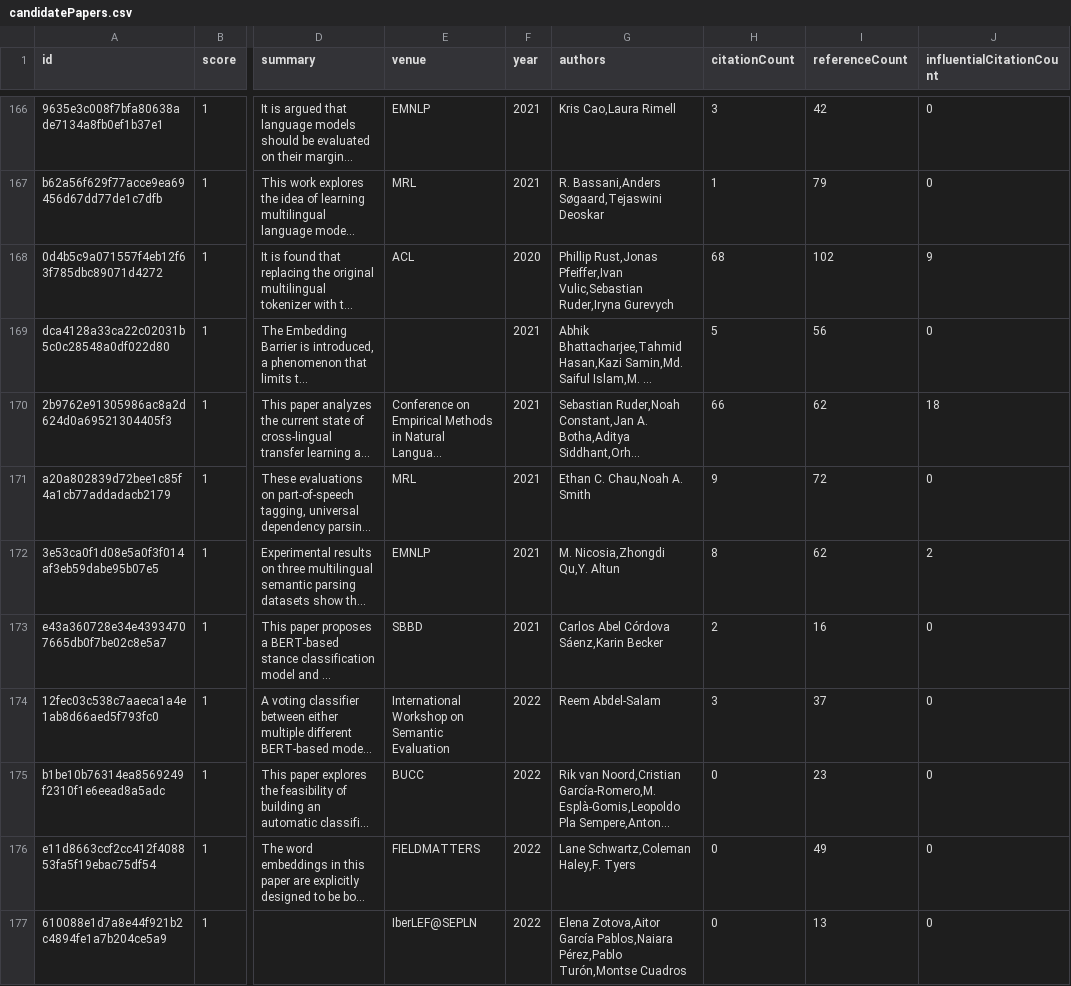
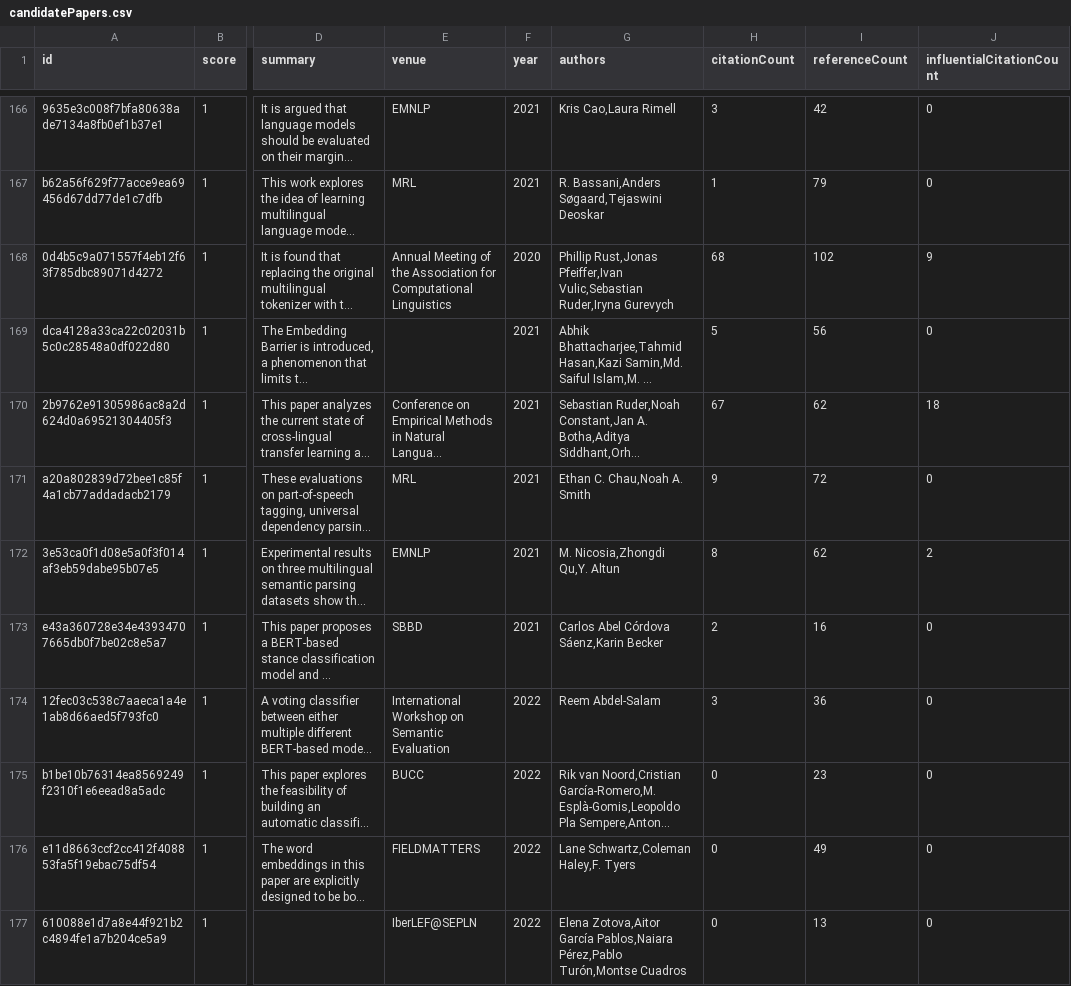
Before and after one commit to avi-jit/tok-lit-review, a CSV file: data/candidatePapers.csv, drawn as a sheet; only a part is shown, gaps mark what is left out; long unchanged cells end in …; the diff covers the shown part only; the diff names each change by its address in the sheet, - before the commit and + after, or states it on an @@ line.

```diff
--- a/data/candidatePapers.csv
+++ b/data/candidatePapers.csv
-E168 (venue): ACL
+E168 (venue): Annual Meeting of the Association for Computational Linguistics
-H170 (citationCount): 66
+H170 (citationCount): 67
-I174 (referenceCount): 37
+I174 (referenceCount): 36
```
Also changed, not shown: 48 edited cells elsewhere in this file, 2 other files.
